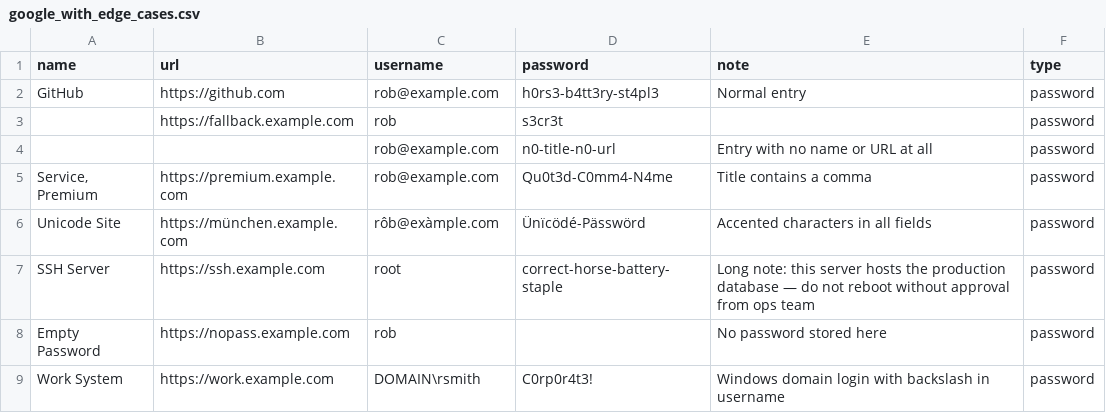
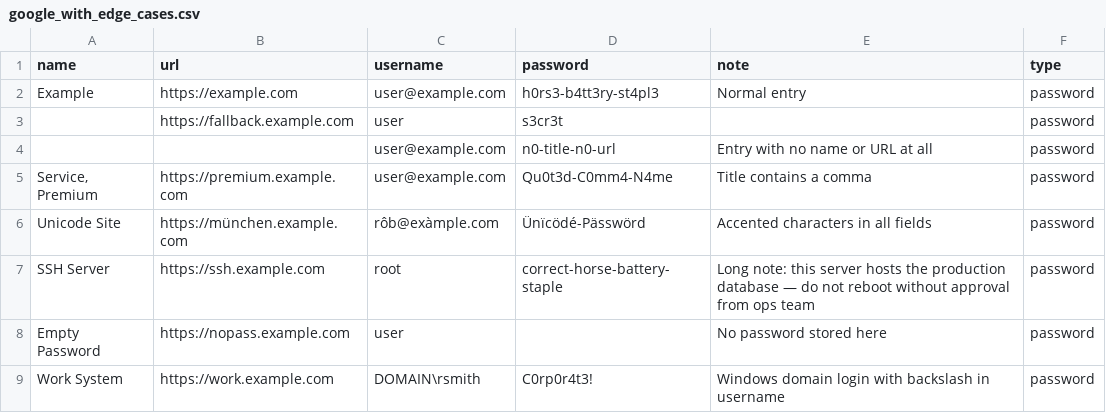
Before and after one commit to gabbro-foss/gabbro, a CSV file: test_data/google_with_edge_cases.csv, drawn as a sheet.

```diff
--- a/test_data/google_with_edge_cases.csv
+++ b/test_data/google_with_edge_cases.csv
@@ -1,9 +1,9 @@
 name,url,username,password,note,type
-GitHub,https://github.com,rob@example.com,h0rs3-b4tt3ry-st4pl3,Normal entry,password
-,https://fallback.example.com,rob,s3cr3t,,password
-,,rob@example.com,n0-title-n0-url,Entry with no name or URL at all,password
-"Service, Premium",https://premium.example.com,rob@example.com,Qu0t3d-C0mm4-N4me,Title contains a comma,password
+Example,https://example.com,user@example.com,h0rs3-b4tt3ry-st4pl3,Normal entry,password
+,https://fallback.example.com,user,s3cr3t,,password
+,,user@example.com,n0-title-n0-url,Entry with no name or URL at all,password
+"Service, Premium",https://premium.example.com,user@example.com,Qu0t3d-C0mm4-N4me,Title contains a comma,password
 Unicode Site,https://münchen.example.com,rôb@exàmple.com,Ünïcödé-Pässwörd,Accented characters in all fields,password
 SSH Server,https://ssh.example.com,root,correct-horse-battery-staple,Long note: this server hosts the production database — do not reboot without approval from ops team,password
-Empty Password,https://nopass.example.com,rob,,No password stored here,password
+Empty Password,https://nopass.example.com,user,,No password stored here,password
 Work System,https://work.example.com,DOMAIN\rsmith,C0rp0r4t3!,Windows domain login with backslash in username,password
```
Also changed, not shown: test_data/dashlane_valid.csv, test_data/dashlane_with_edge_cases.csv, 31 other files.
